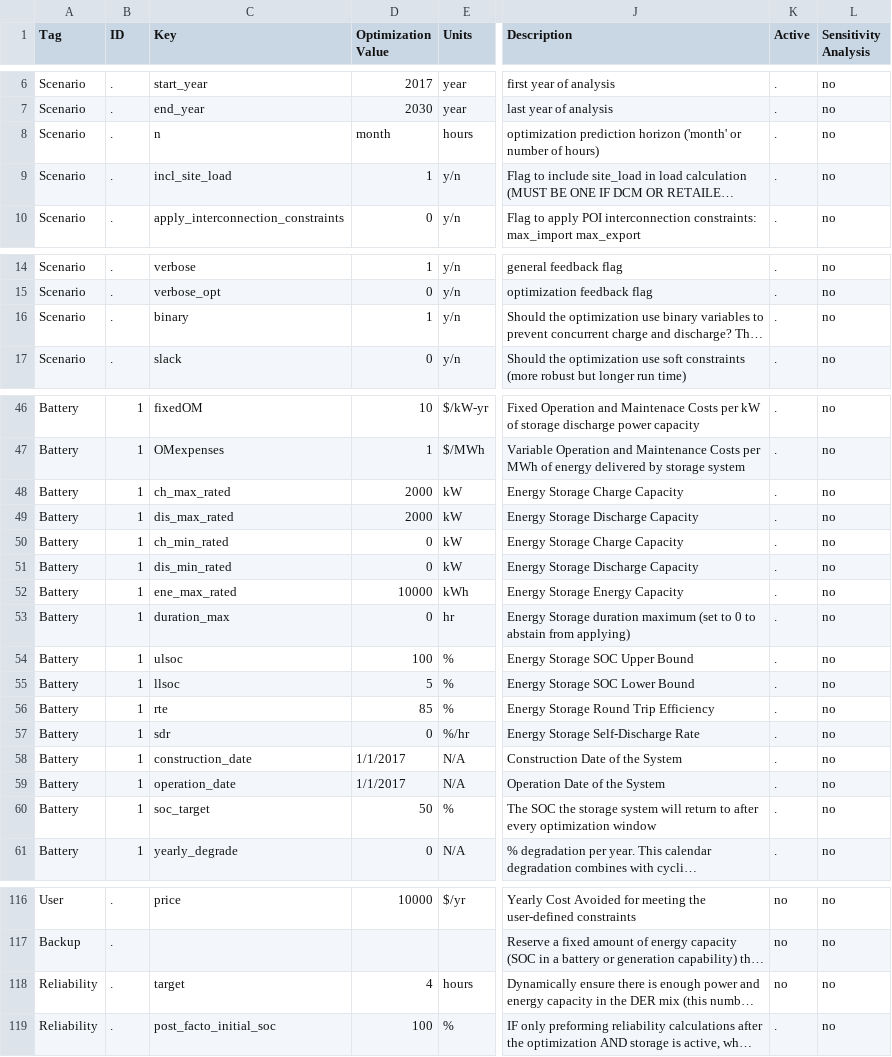
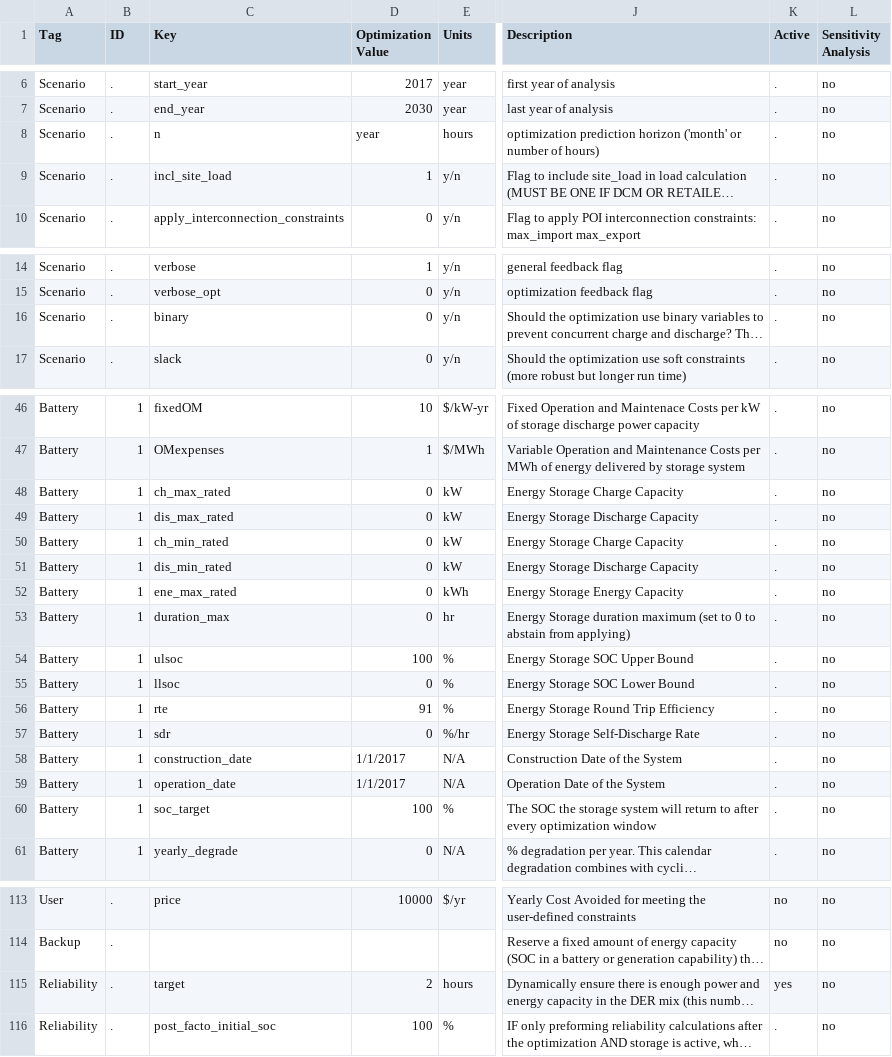
Before and after one commit to irizvanoghlu/Avantus, a CSV file: Model_Parameters_Template_DER.csv, drawn as a sheet; only a part is shown, gaps mark what is left out; long unchanged cells end in …; addresses are those after the commit; the diff covers the shown part only; the diff names each change by its address in the sheet, - before the commit and + after, or states it on an @@ line.

```diff
--- a/Model_Parameters_Template_DER.csv
+++ b/Model_Parameters_Template_DER.csv
-D8 (Optimization Value): month
+D8 (Optimization Value): year
-D16 (Optimization Value): 1
+D16 (Optimization Value): 0
-D48:D49 (Optimization Value): 2000
+D48:D49 (Optimization Value): 0
-D52 (Optimization Value): 10000
+D52 (Optimization Value): 0
-D55 (Optimization Value): 5
+D55 (Optimization Value): 0
-D56 (Optimization Value): 85
+D56 (Optimization Value): 91
-D60 (Optimization Value): 50
+D60 (Optimization Value): 100
-D115 (Optimization Value): 4
+D115 (Optimization Value): 2
-K115 (Active): no
+K115 (Active): yes
```
Also changed, not shown: 6 removed rows and 6 edited cells elsewhere in this file, 3 other files.
